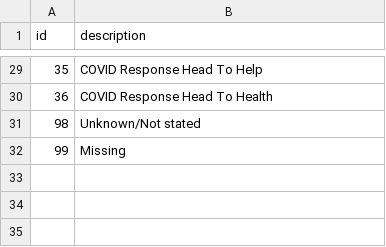
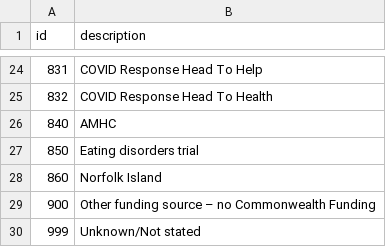
Before and after one commit to logicly-au/pmhc-mds-spec, a CSV file: table/service-contact/funding-source.csv, drawn as a sheet; only a part is shown, gaps mark what is left out; the diff covers the shown part only.

Commit message:
* Added Suicide Referral Flag to Intake * Referral Date is required on Episode * Updated Service Contact - Funding Source - Response codes designed to allow heirarchy and grouping of the funding sources

```diff
--- a/table/service-contact/funding-source.csv
+++ b/table/service-contact/funding-source.csv
@@ -29,4 +24,7 @@ id,description
-35,"COVID Response Head To Help"
-36,"COVID Response Head To Health"
-98,"Unknown/Not stated"
-99,"Missing"
+831,"COVID Response Head To Help"
+832,"COVID Response Head To Health"
+840,"AMHC"
+850,"Eating disorders trial"
+860,"Norfolk Island"
+900,"Other funding source – no Commonwealth Funding"
+999,"Unknown/Not stated"
```
Also changed, not shown: 5 removed rows and 22 edited cells elsewhere in this file, 4 other files.
